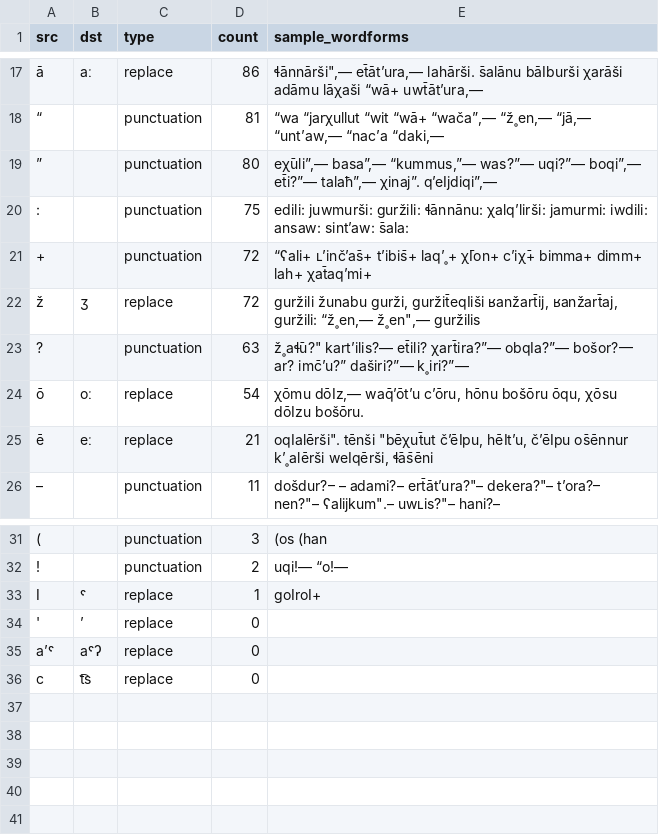
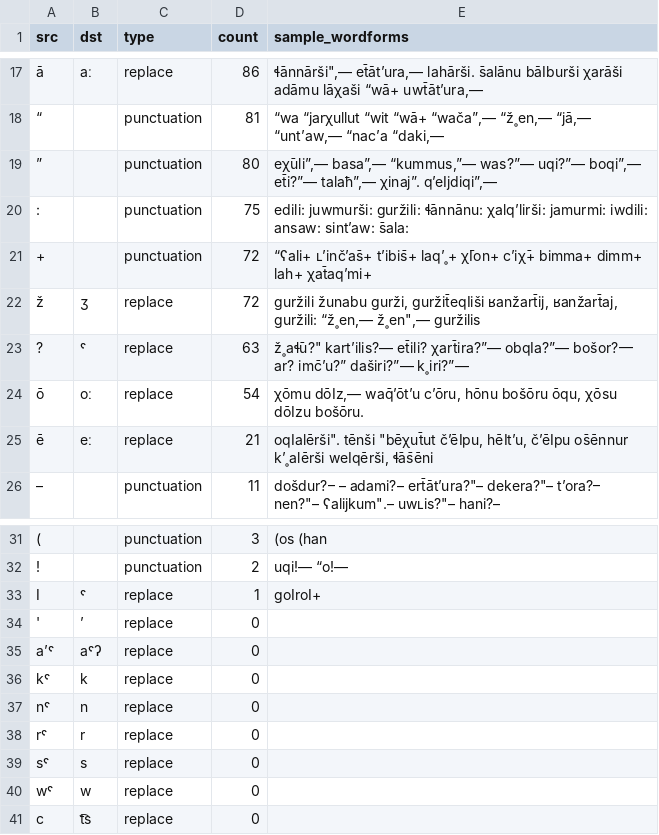
Before and after one commit to mahesh-ak/north_caucasian_asr, a TSV file: results/Archi/char_map_annotated.tsv, drawn as a sheet; only a part is shown, gaps mark what is left out; the diff names each change by its address in the sheet, - before the commit and + after, or states it on an @@ line.

```diff
--- a/results/Archi/char_map_annotated.tsv
+++ b/results/Archi/char_map_annotated.tsv
-B23 (dst): (empty)
+B23 (dst): ˤ
-C23 (type): punctuation
+C23 (type): replace
+row 36: kˤ | k | replace | 0
+row 37: nˤ | n | replace | 0
+row 38: rˤ | r | replace | 0
+row 39: sˤ | s | replace | 0
+row 40: wˤ | w | replace | 0
```
Also changed, not shown: results/Archi/custom/split/predictions.tsv, results/Archi/wav2vec2-large-xlsr-japlmthufielta-ipa1000-ns/split/predictions.tsv, 29 other files.
